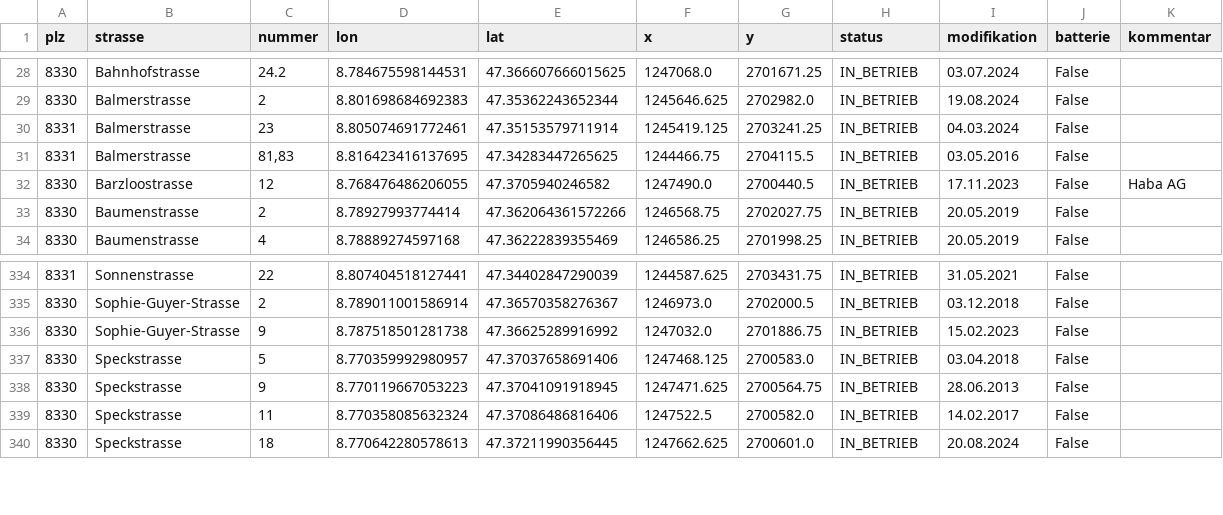
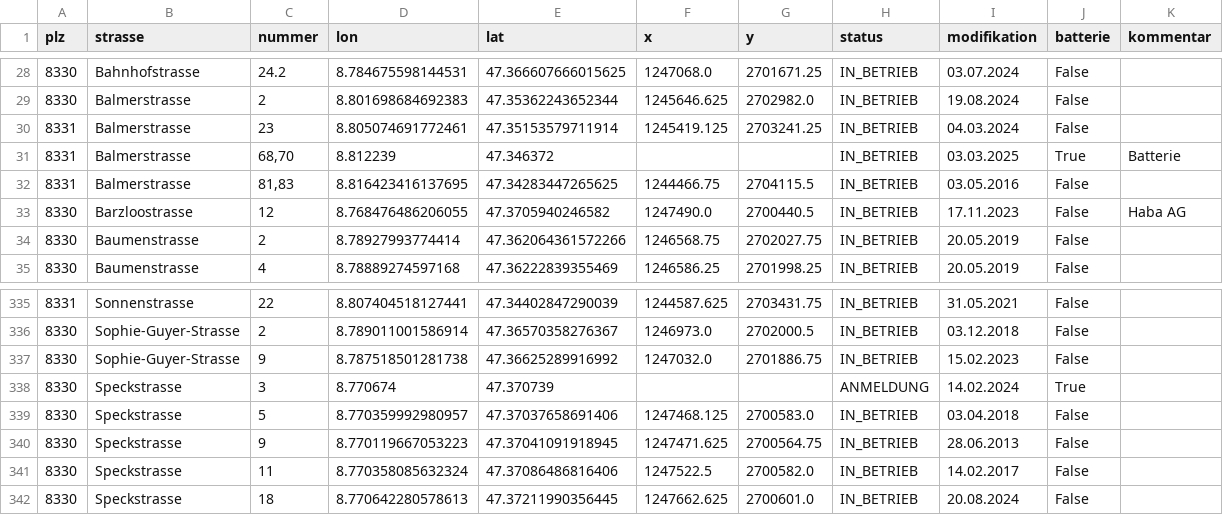
Before and after one commit to loeti82/firemap, a CSV file: pv.csv, drawn as a sheet; only a part is shown, gaps mark what is left out.

Commit message:
Speckstrasse 3 added

```diff
--- a/pv.csv
+++ b/pv.csv
@@ -30,2 +30,3 @@ plz,strasse,nummer,lon,lat,x,y,status,modifikation,batterie,kommentar
 8331,Balmerstrasse,23,8.805074691772461,47.35153579711914,1245419.125,2703241.25,IN_BETRIEB,04.03.2024,False,
+8331,Balmerstrasse,"68,70",8.812239,47.346372,,,IN_BETRIEB,03.03.2025,True,Batterie
 8331,Balmerstrasse,"81,83",8.816423416137695,47.34283447265625,1244466.75,2704115.5,IN_BETRIEB,03.05.2016,False,
@@ -336,2 +337,3 @@ plz,strasse,nummer,lon,lat,x,y,status,modifikation,batterie,kommentar
 8330,Sophie-Guyer-Strasse,9,8.787518501281738,47.36625289916992,1247032.0,2701886.75,IN_BETRIEB,15.02.2023,False,
+8330,Speckstrasse,3,8.770674,47.370739,,,ANMELDUNG,14.02.2024,True
 8330,Speckstrasse,5,8.770359992980957,47.37037658691406,1247468.125,2700583.0,IN_BETRIEB,03.04.2018,False,
```
